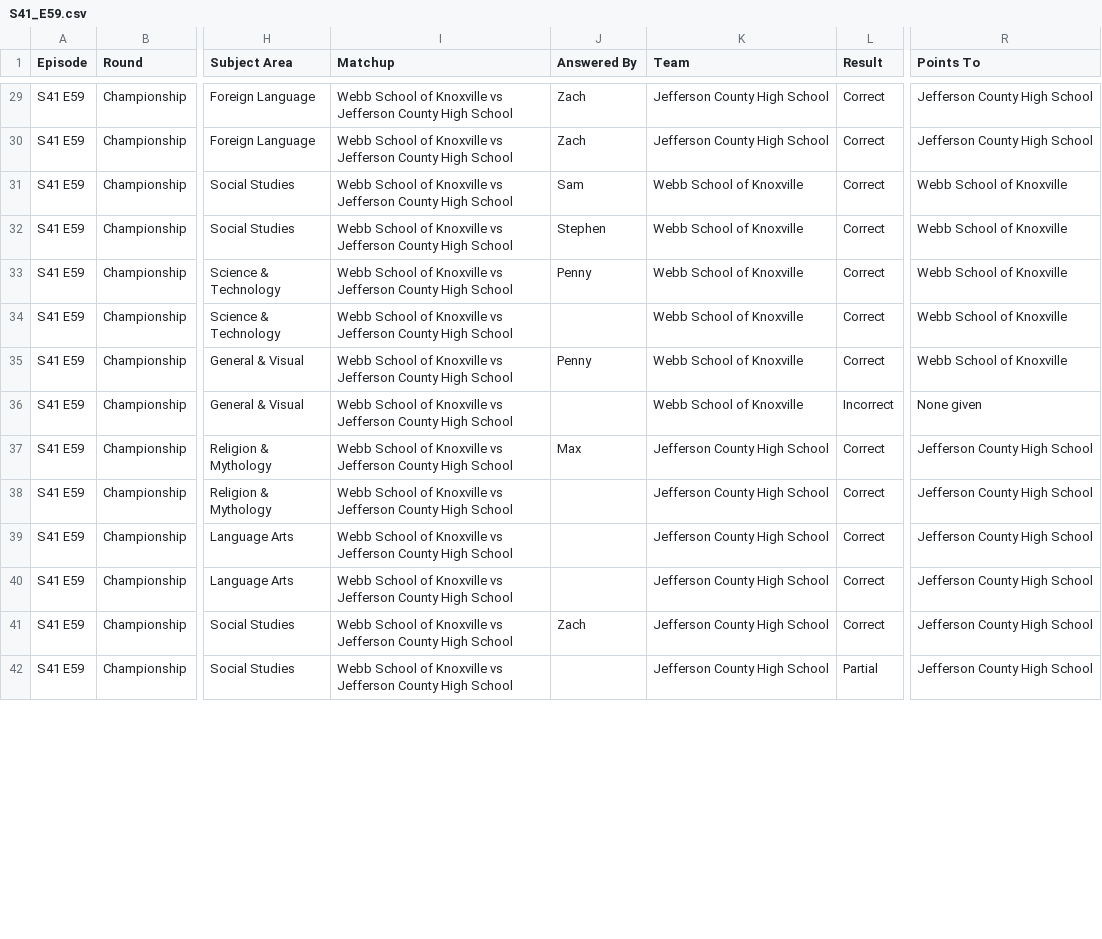
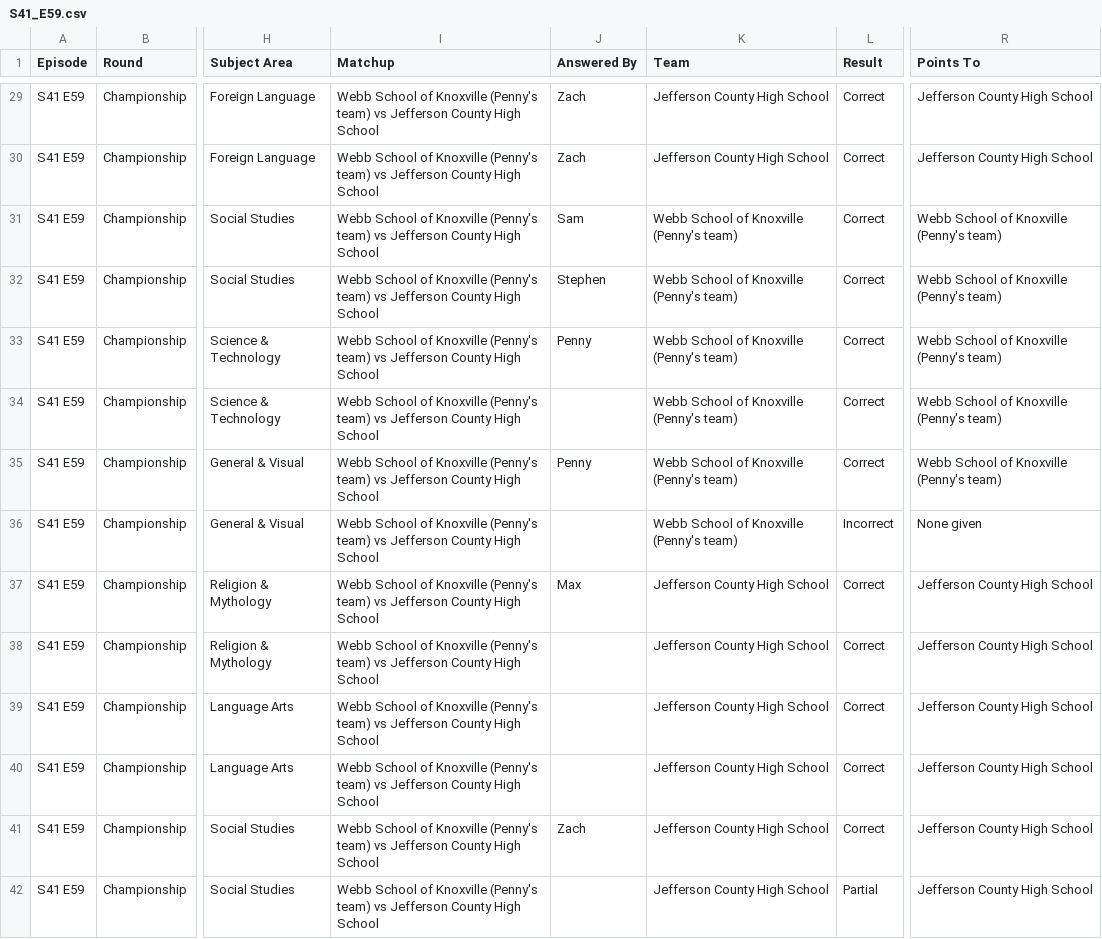
Before and after one commit to zademeeks-wq/scholars-bowl-episode-parser, a CSV file: data/csv/S41_E59.csv, drawn as a sheet; only a part is shown, gaps mark what is left out; the diff covers the shown part only; the diff names each change by its address in the sheet, - before the commit and + after, or states it on an @@ line.

```diff
--- a/data/csv/S41_E59.csv
+++ b/data/csv/S41_E59.csv
-I29:I42 (Matchup): …of Knoxville vs Jefferson…
+I29:I42 (Matchup): …of Knoxville (Penny's team) vs Jefferson…
-K31:K36 (Team): Webb School of Knoxville
+K31:K36 (Team): Webb School of Knoxville (Penny's team)
-R31:R35 (Points To): Webb School of Knoxville
+R31:R35 (Points To): Webb School of Knoxville (Penny's team)
```
Also changed, not shown: 120 edited cells elsewhere in this file, 6 other files.
